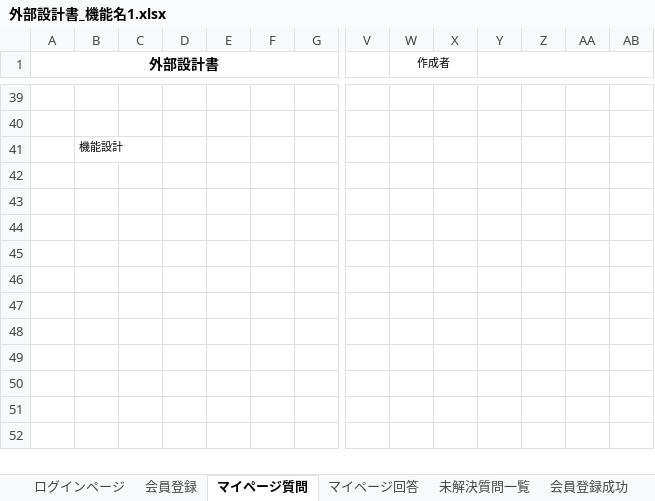
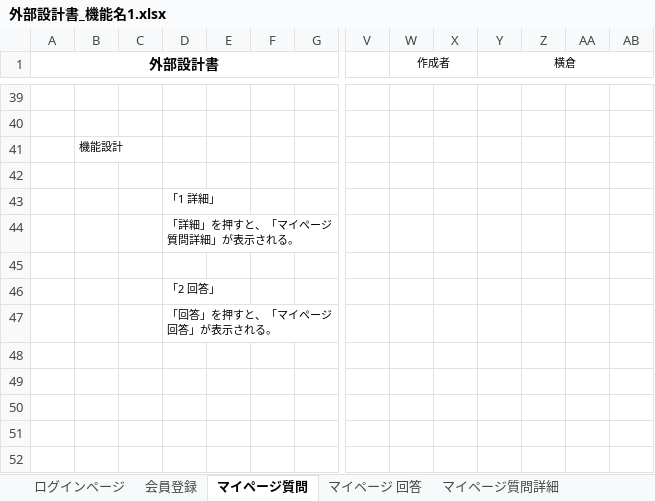
Before and after one commit to DOJO-2021/A-2, an Excel workbook: documents/外部設計書_機能名1.xlsx, sheet マイページ質問, drawn as a sheet; only a part is shown, gaps mark what is left out; values as stored, in another font and other column widths than the file's, no borders; charts and pictures not drawn; removed rows and columns are numbered as before the commit, all else as after; rows hold the shown columns only; the diff names each change by its address in the sheet, - before the commit and + after, or states it on an @@ line.

```diff
--- a/documents/外部設計書_機能名1.xlsx (sheet マイページ質問)
+++ b/documents/外部設計書_機能名1.xlsx (sheet マイページ質問)
+sheet tab: マイページ 回答
+sheet tab: マイページ質問詳細
-Y1: (empty)
+Y1: 横倉
+row 43:  |  |  | 「1 詳細」
+row 44:  |  |  | 「詳細」を押すと、「マイページ質問詳細」が表示される。
-D46: (empty)
+D46: 「2 回答」
-D47: (empty)
+D47: 「回答」を押すと、「マイページ回答」が表示される。
-row 46: (empty)
-row 47: (empty)
```
Also changed, not shown: sheet 会員登録, sheet ログインページ, sheet 使用ガイド, sheet ヘッダー（質問検索）, sheet 未解決質問一覧 回答, sheet カテゴリー別質問一覧, 8 more sheets, other sheet tabs, charts or pictures.
